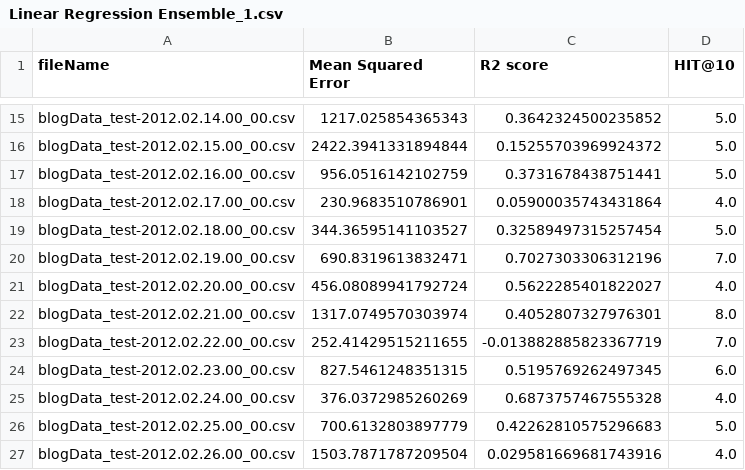
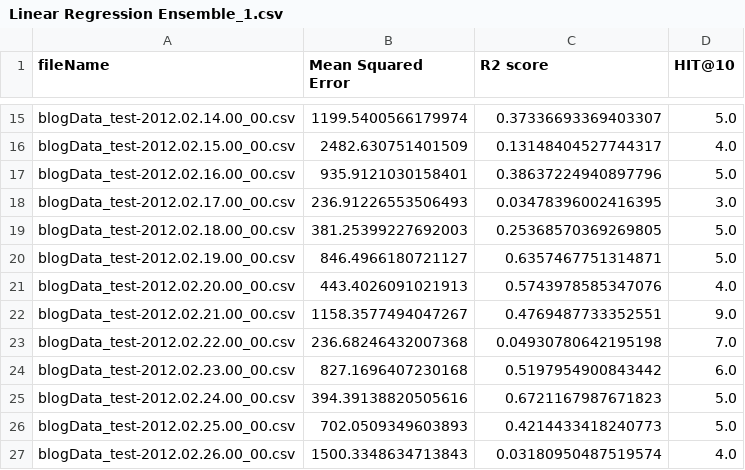
Before and after one commit to ming197/BlogFeedbackPrediction, a CSV file: Linear Regression Ensemble_1.csv, drawn as a sheet; only a part is shown, gaps mark what is left out; the diff covers the shown part only; the diff names each change by its address in the sheet, - before the commit and + after, or states it on an @@ line.

```diff
--- a/Linear Regression Ensemble_1.csv
+++ b/Linear Regression Ensemble_1.csv
-B15 (Mean Squared Error): 1217.025854365343
+B15 (Mean Squared Error): 1199.5400566179974
-C15 (R2 score): 0.3642324500235852
+C15 (R2 score): 0.37336693369403307
-B16 (Mean Squared Error): 2422.3941331894844
+B16 (Mean Squared Error): 2482.630751401509
-C16 (R2 score): 0.15255703969924372
+C16 (R2 score): 0.13148404527744317
-D16 (HIT@10): 5.0
+D16 (HIT@10): 4.0
-B17 (Mean Squared Error): 956.0516142102759
+B17 (Mean Squared Error): 935.9121030158401
-C17 (R2 score): 0.3731678438751441
+C17 (R2 score): 0.38637224940897796
-B18 (Mean Squared Error): 230.9683510786901
+B18 (Mean Squared Error): 236.91226553506493
-C18 (R2 score): 0.05900035743431864
+C18 (R2 score): 0.03478396002416395
-D18 (HIT@10): 4.0
+D18 (HIT@10): 3.0
-B19 (Mean Squared Error): 344.36595141103527
+B19 (Mean Squared Error): 381.25399227692003
-C19 (R2 score): 0.32589497315257454
+C19 (R2 score): 0.25368570369269805
-B20 (Mean Squared Error): 690.8319613832471
+B20 (Mean Squared Error): 846.4966180721127
-C20 (R2 score): 0.7027303306312196
+C20 (R2 score): 0.6357467751314871
-D20 (HIT@10): 7.0
+D20 (HIT@10): 5.0
-B21 (Mean Squared Error): 456.08089941792724
+B21 (Mean Squared Error): 443.4026091021913
-C21 (R2 score): 0.5622285401822027
+C21 (R2 score): 0.5743978585347076
-B22 (Mean Squared Error): 1317.0749570303974
+B22 (Mean Squared Error): 1158.3577494047267
-C22 (R2 score): 0.4052807327976301
+C22 (R2 score): 0.4769487733352551
-D22 (HIT@10): 8.0
+D22 (HIT@10): 9.0
-B23 (Mean Squared Error): 252.41429515211655
+B23 (Mean Squared Error): 236.68246432007368
-C23 (R2 score): -0.013882885823367719
+C23 (R2 score): 0.04930780642195198
-B24 (Mean Squared Error): 827.5461248351315
+B24 (Mean Squared Error): 827.1696407230168
-C24 (R2 score): 0.5195769262497345
+C24 (R2 score): 0.5197954900843442
-B25 (Mean Squared Error): 376.0372985260269
+B25 (Mean Squared Error): 394.39138820505616
-C25 (R2 score): 0.6873757467555328
+C25 (R2 score): 0.6721167987671823
-D25 (HIT@10): 4.0
+D25 (HIT@10): 5.0
-B26 (Mean Squared Error): 700.6132803897779
+B26 (Mean Squared Error): 702.0509349603893
-C26 (R2 score): 0.42262810575296683
+C26 (R2 score): 0.4214433418240773
-B27 (Mean Squared Error): 1503.7871787209504
+B27 (Mean Squared Error): 1500.3348634713843
-C27 (R2 score): 0.029581669681743916
+C27 (R2 score): 0.03180950487519574
```
Also changed, not shown: 118 edited cells elsewhere in this file, Random Forests_1.csv, 9 other files.
